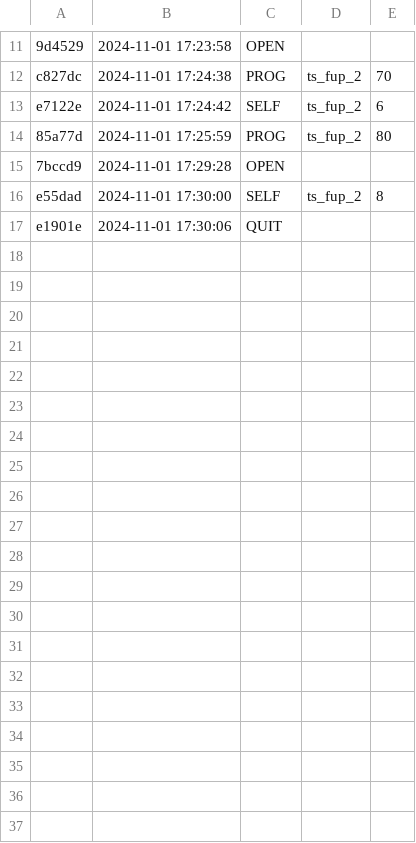
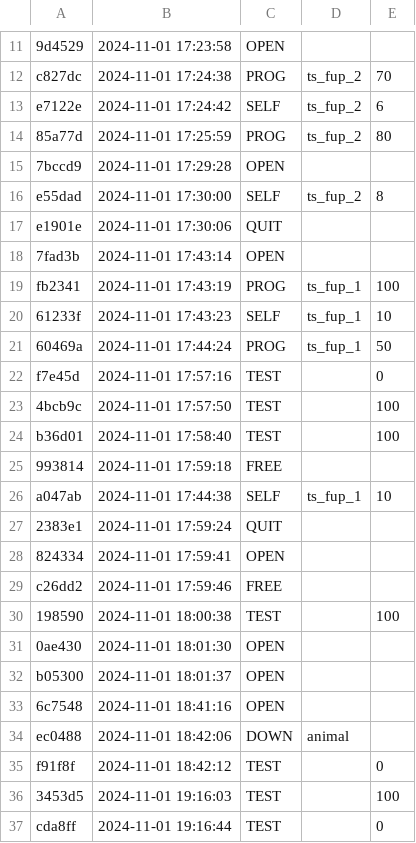
Before and after one commit to senapk/pdd_a_2024_2, a CSV file: poo/.tko/history.csv, drawn as a sheet; only a part is shown, gaps mark what is left out; the diff covers the shown part only.

Commit message:
terminei o animal

```diff
--- a/poo/.tko/history.csv
+++ b/poo/.tko/history.csv
@@ -17 +17,21 @@ e55dad,2024-11-01 17:30:00,SELF,ts_fup_2,8
 e1901e,2024-11-01 17:30:06,QUIT,,
+7fad3b,2024-11-01 17:43:14,OPEN,,
+fb2341,2024-11-01 17:43:19,PROG,ts_fup_1,100
+61233f,2024-11-01 17:43:23,SELF,ts_fup_1,10
+60469a,2024-11-01 17:44:24,PROG,ts_fup_1,50
+f7e45d,2024-11-01 17:57:16,TEST,,0
+4bcb9c,2024-11-01 17:57:50,TEST,,100
+b36d01,2024-11-01 17:58:40,TEST,,100
+993814,2024-11-01 17:59:18,FREE,,
+a047ab,2024-11-01 17:44:38,SELF,ts_fup_1,10
+2383e1,2024-11-01 17:59:24,QUIT,,
+824334,2024-11-01 17:59:41,OPEN,,
+c26dd2,2024-11-01 17:59:46,FREE,,
+198590,2024-11-01 18:00:38,TEST,,100
+0ae430,2024-11-01 18:01:30,OPEN,,
+b05300,2024-11-01 18:01:37,OPEN,,
+6c7548,2024-11-01 18:41:16,OPEN,,
+ec0488,2024-11-01 18:42:06,DOWN,animal,
+f91f8f,2024-11-01 18:42:12,TEST,,0
+3453d5,2024-11-01 19:16:03,TEST,,100
+cda8ff,2024-11-01 19:16:44,TEST,,0
```
Also changed, not shown: 17 added rows elsewhere in this file, 46 other files.
